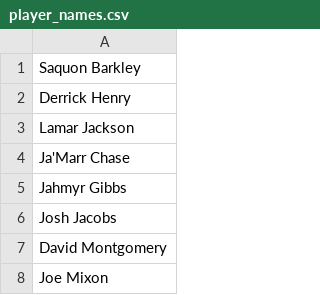
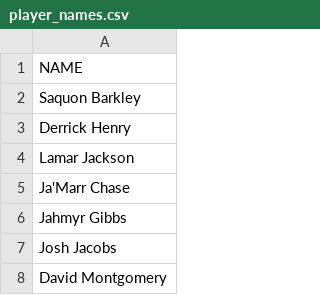
Before and after one commit to celliot8/player_stats, a CSV file: player_names.csv, drawn as a sheet; only a part is shown; the shorter side is filled out with more unchanged rows; the diff names each change by its address in the sheet, - before the commit and + after, or states it on an @@ line.

Commit message:
Update player_names.csv

```diff
--- a/player_names.csv
+++ b/player_names.csv
+row 1: NAME
```
